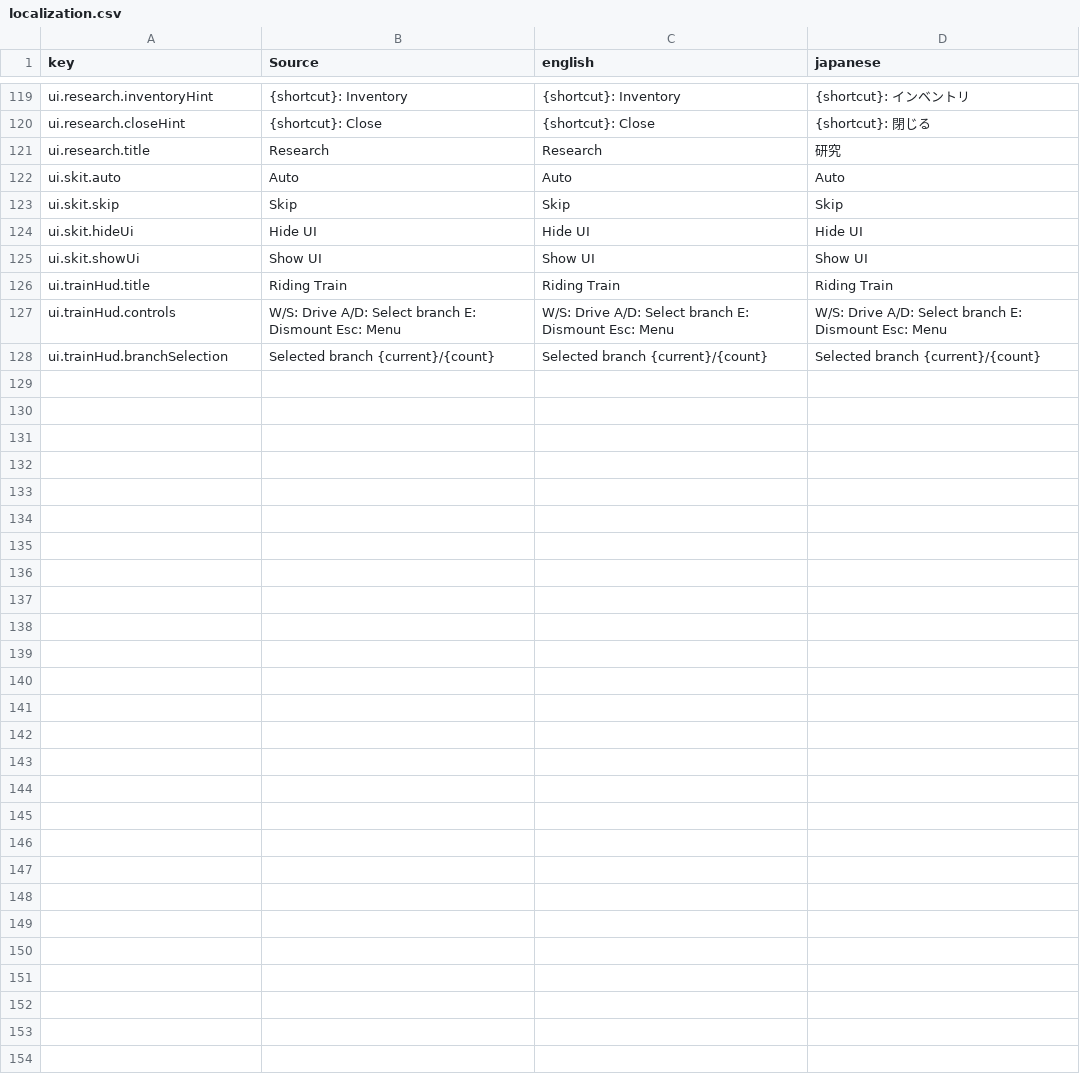
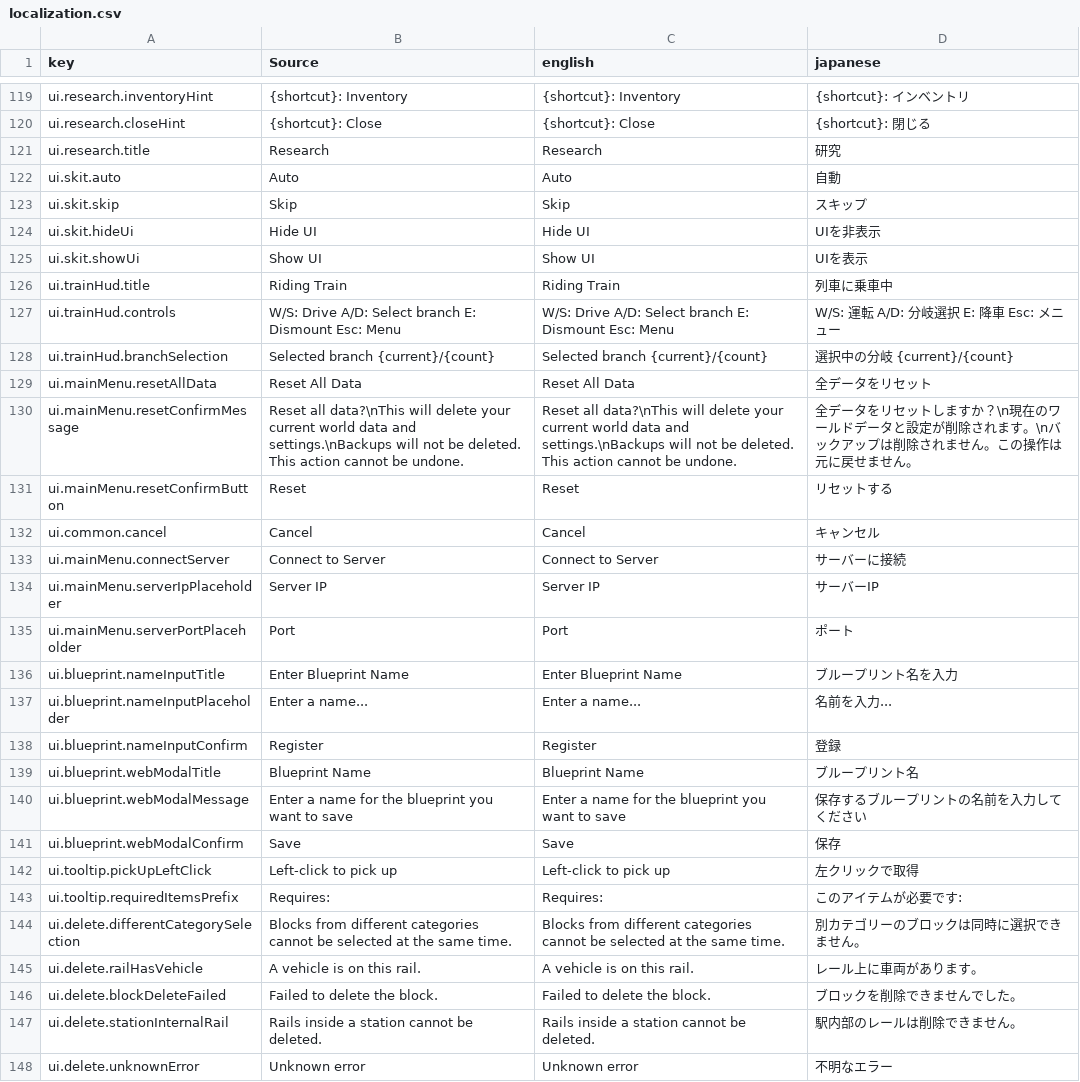
Before and after one commit to moorestech/moorestech, a CSV file: Localization/localization.csv, drawn as a sheet; only a part is shown, gaps mark what is left out; the diff covers the shown part only.

```diff
--- a/Localization/localization.csv
+++ b/Localization/localization.csv
@@ -121,8 +121,28 @@ ui.research.closeHint,{shortcut}: Close,{shortcut}: Close,{shortcut}: 閉じる
 ui.research.title,Research,Research,研究
-ui.skit.auto,Auto,Auto,Auto
-ui.skit.skip,Skip,Skip,Skip
-ui.skit.hideUi,Hide UI,Hide UI,Hide UI
-ui.skit.showUi,Show UI,Show UI,Show UI
-ui.trainHud.title,Riding Train,Riding Train,Riding Train
-ui.trainHud.controls,W/S: Drive  A/D: Select branch  E: Dismount  Esc: Menu,W/S: Drive  A/D: Select branch  E: Dismount  Esc: Menu,W/S: Drive  A/D: Select branch  E: Dismount  Esc: Menu
-ui.trainHud.branchSelection,Selected branch {current}/{count},Selected branch {current}/{count},Selected branch {current}/{count}
+ui.skit.auto,Auto,Auto,自動
+ui.skit.skip,Skip,Skip,スキップ
+ui.skit.hideUi,Hide UI,Hide UI,UIを非表示
+ui.skit.showUi,Show UI,Show UI,UIを表示
+ui.trainHud.title,Riding Train,Riding Train,列車に乗車中
+ui.trainHud.controls,W/S: Drive  A/D: Select branch  E: Dismount  Esc: Menu,W/S: Drive  A/D: Select branch  E: Dismount  Esc: Menu,W/S: 運転  A/D: 分岐選択  E: 降車  Esc: メニュー
+ui.trainHud.branchSelection,Selected branch {current}/{count},Selected branch {current}/{count},選択中の分岐 {current}/{count}
+ui.mainMenu.resetAllData,Reset All Data,Reset All Data,全データをリセット
+ui.mainMenu.resetConfirmMessage,Reset all data?\nThis will delete your current world data and settings.\nBackups will not be deleted. This action cannot be undone.,Reset all data?\nThis will delete your current world data and settings.\nBackups will not be deleted. This action cannot be undone.,全データをリセットしますか？\n現在のワールドデータと設定が削除されます。\nバックアップは削除されません。この操作は元に戻せません。
+ui.mainMenu.resetConfirmButton,Reset,Reset,リセットする
+ui.common.cancel,Cancel,Cancel,キャンセル
+ui.mainMenu.connectServer,Connect to Server,Connect to Server,サーバーに接続
+ui.mainMenu.serverIpPlaceholder,Server IP,Server IP,サーバーIP
+ui.mainMenu.serverPortPlaceholder,Port,Port,ポート
+ui.blueprint.nameInputTitle,Enter Blueprint Name,Enter Blueprint Name,ブループリント名を入力
+ui.blueprint.nameInputPlaceholder,Enter a name...,Enter a name...,名前を入力...
+ui.blueprint.nameInputConfirm,Register,Register,登録
+ui.blueprint.webModalTitle,Blueprint Name,Blueprint Name,ブループリント名
+ui.blueprint.webModalMessage,Enter a name for the blueprint you want to save,Enter a name for the blueprint you want to save,保存するブループリントの名前を入力してください
+ui.blueprint.webModalConfirm,Save,Save,保存
+ui.tooltip.pickUpLeftClick,Left-click to pick up,Left-click to pick up,左クリックで取得
+ui.tooltip.requiredItemsPrefix,Requires:,Requires:,このアイテムが必要です:
+ui.delete.differentCategorySelection,Blocks from different categories cannot be selected at the same time.,Blocks from different categories cannot be selected at the same time.,別カテゴリーのブロックは同時に選択できません。
+ui.delete.railHasVehicle,A vehicle is on this rail.,A vehicle is on this rail.,レール上に車両があります。
+ui.delete.blockDeleteFailed,Failed to delete the block.,Failed to delete the block.,ブロックを削除できませんでした。
+ui.delete.stationInternalRail,Rails inside a station cannot be deleted.,Rails inside a station cannot be deleted.,駅内部のレールは削除できません。
+ui.delete.unknownError,Unknown error,Unknown error,不明なエラー
```
Also changed, not shown: 38 edited cells elsewhere in this file, 26 other files.
